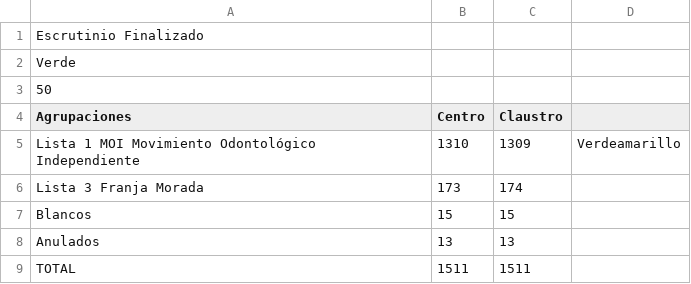
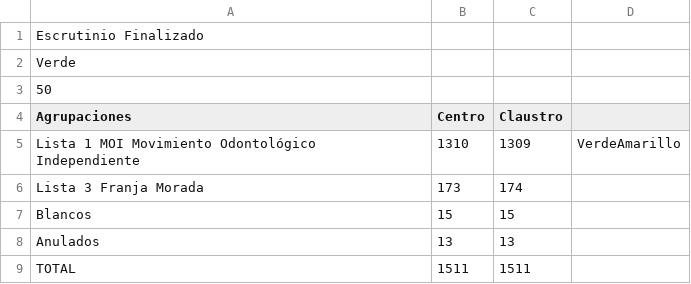
Before and after one commit to prensaunlp/eleccionesCSV, a CSV file: odontologia.csv, drawn as a sheet.

Commit message:
Update odontologia.csv

```diff
--- a/odontologia.csv
+++ b/odontologia.csv
@@ -4,3 +4,3 @@ Verde,,
 Agrupaciones,Centro,Claustro
-Lista 1 MOI Movimiento Odontológico Independiente,1310,1309,Verdeamarillo
+Lista 1 MOI Movimiento Odontológico Independiente,1310,1309,VerdeAmarillo
 Lista 3 Franja Morada,173,174
```
